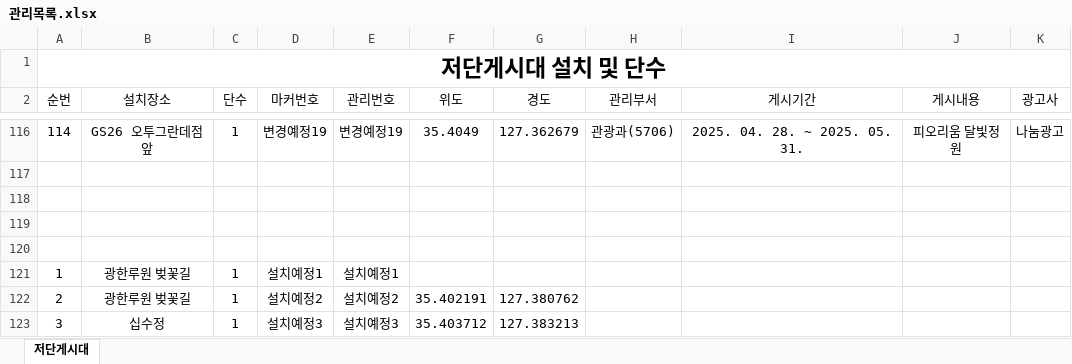
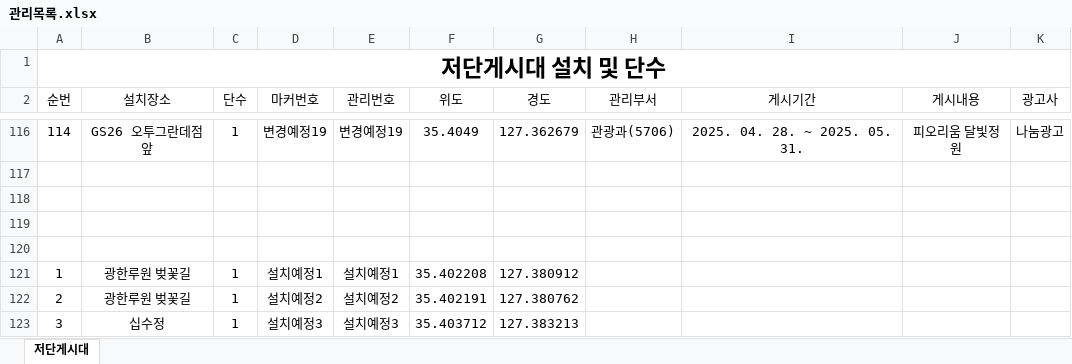
Before and after one commit to come6433/q8r2x7v1p0, an Excel workbook: 관리목록.xlsx, sheet 저단게시대, drawn as a sheet; only a part is shown, gaps mark what is left out; values as stored, in another font and other column widths than the file's, no borders; the diff names each change by its address in the sheet, - before the commit and + after, or states it on an @@ line.

Commit message:
자동 업로드

```diff
--- a/관리목록.xlsx (sheet 저단게시대)
+++ b/관리목록.xlsx (sheet 저단게시대)
-F121 (위도): (empty)
+F121 (위도): 35.402208
-G121 (경도): (empty)
+G121 (경도): 127.380912
```
